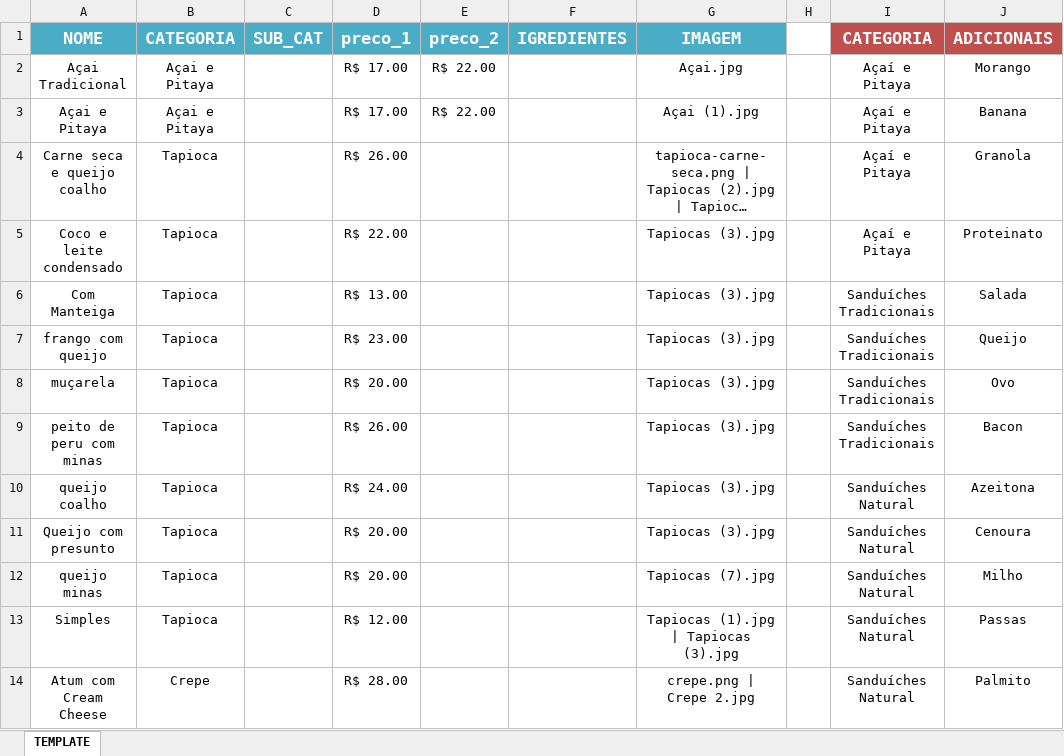
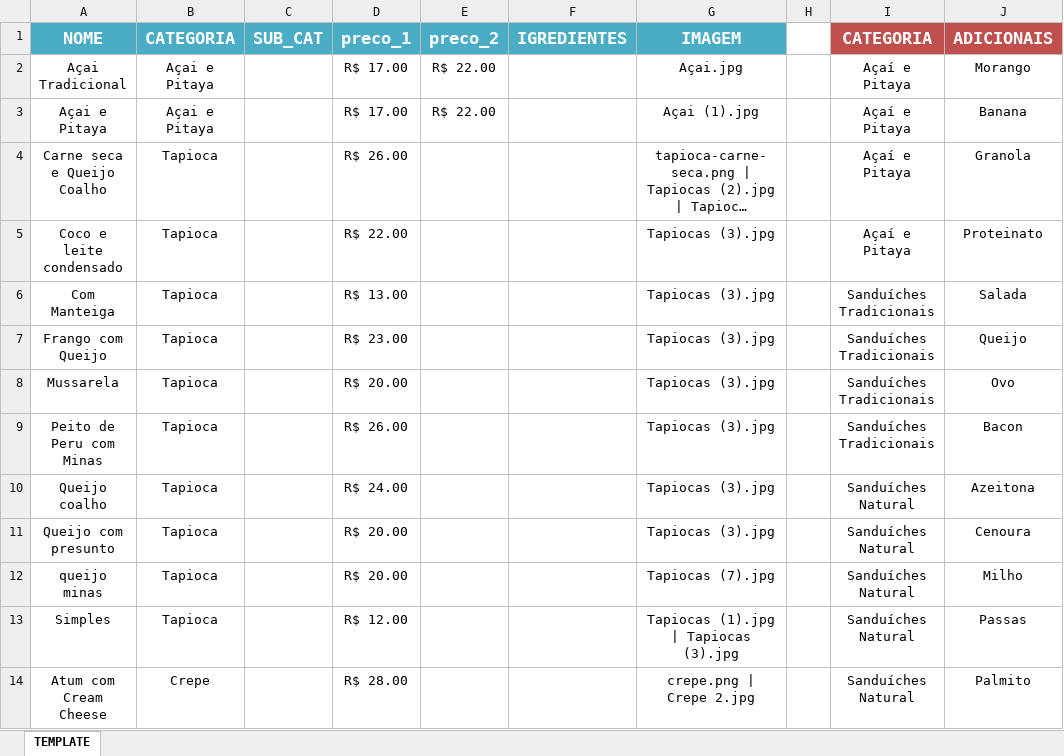
Before and after one commit to PedroVic12/Kyogre-Getx-Lanchonete, an Excel workbook: kyogre_getx_lanchonete/lib/repository/citta/cardapio_template.xlsx, sheet TEMPLATE, drawn as a sheet; only a part is shown; long unchanged cells end in …; values as stored, in another font and other column widths than the file's, no borders; the diff names each change by its address in the sheet, - before the commit and + after, or states it on an @@ line.

```diff
--- a/kyogre_getx_lanchonete/lib/repository/citta/cardapio_template.xlsx (sheet TEMPLATE)
+++ b/kyogre_getx_lanchonete/lib/repository/citta/cardapio_template.xlsx (sheet TEMPLATE)
-A4 (NOME): Carne seca e queijo coalho
+A4 (NOME): Carne seca e Queijo Coalho
-A7 (NOME): frango com queijo
+A7 (NOME): Frango com Queijo
-A8 (NOME): muçarela
+A8 (NOME): Mussarela
-A9 (NOME): peito de peru com minas
+A9 (NOME): Peito de Peru com Minas
-A10 (NOME): queijo coalho
+A10 (NOME): Queijo coalho
```
Also changed, not shown: 17 other files.
